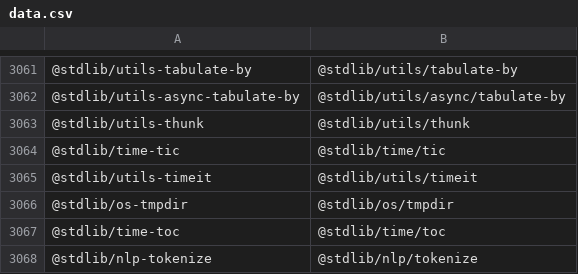
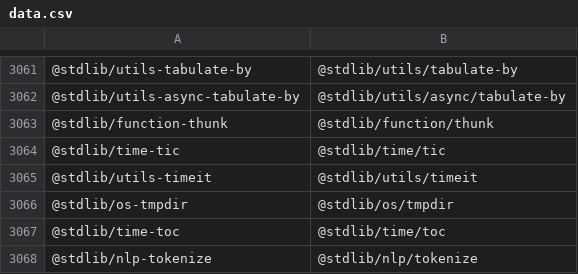
Before and after one commit to stdlib-js/namespace-standalone2pkg, a CSV file: data/data.csv, drawn as a sheet; only a part is shown, gaps mark what is left out; removed rows and columns are numbered as before the commit, all else as after; the diff names each change by its address in the sheet, - before the commit and + after, or states it on an @@ line.

```diff
--- a/data/data.csv
+++ b/data/data.csv
-row 3063: @stdlib/utils-thunk | @stdlib/utils/thunk
+row 3063: @stdlib/function-thunk | @stdlib/function/thunk
```
Also changed, not shown: 4 other files.
